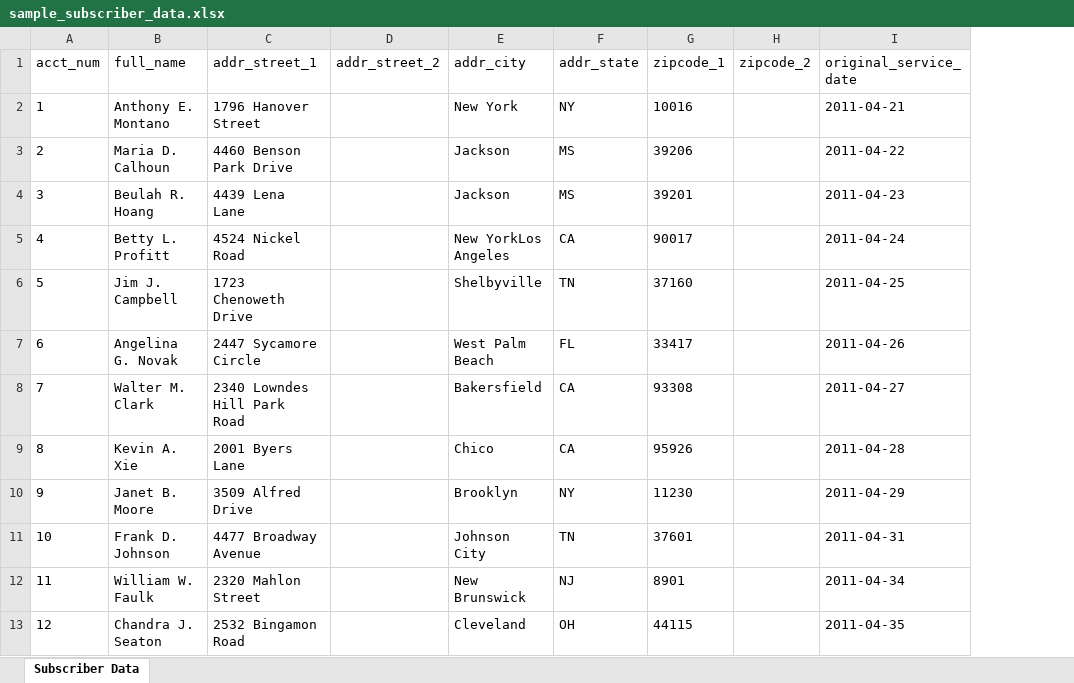
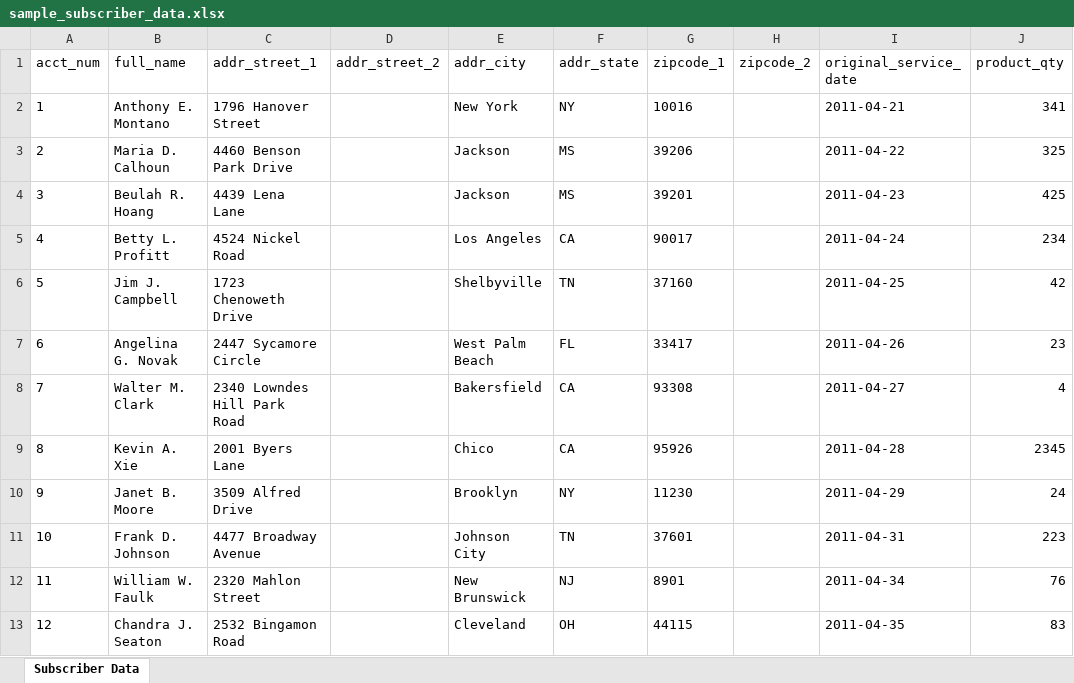
Before and after one commit to toped/python-tutorials, an Excel workbook: sample_data/sample_subscriber_data.xlsx, sheet Subscriber Data, drawn as a sheet; values as stored, in another font and other column widths than the file's, no borders; the diff names each change by its address in the sheet, - before the commit and + after, or states it on an @@ line.

Commit message:
updated sample subscriber data

```diff
--- a/sample_data/sample_subscriber_data.xlsx (sheet Subscriber Data)
+++ b/sample_data/sample_subscriber_data.xlsx (sheet Subscriber Data)
+column J (product_qty), rows 2-13: 341 | 325 | 425 | 234 | 42 | 23 | 4 | 2345 | 24 | 223 | 76 | 83
-E5 (addr_city): New YorkLos Angeles
+E5 (addr_city): Los Angeles
```
